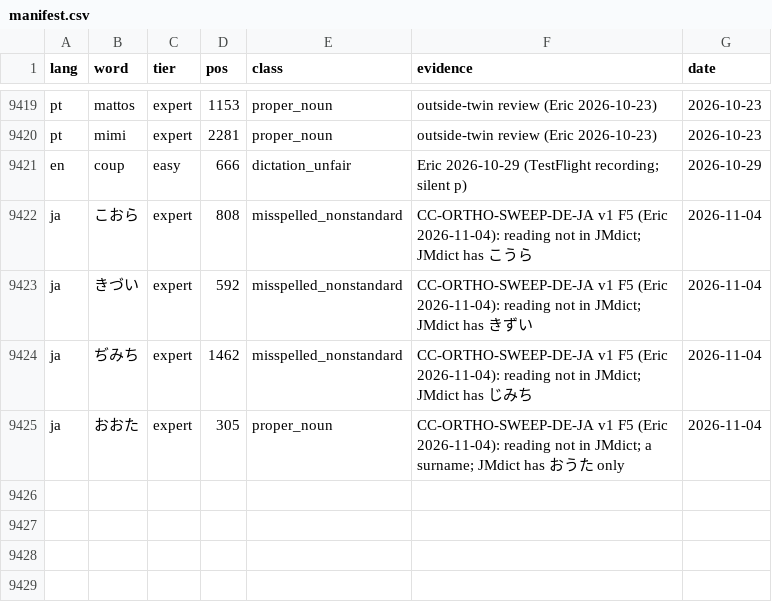
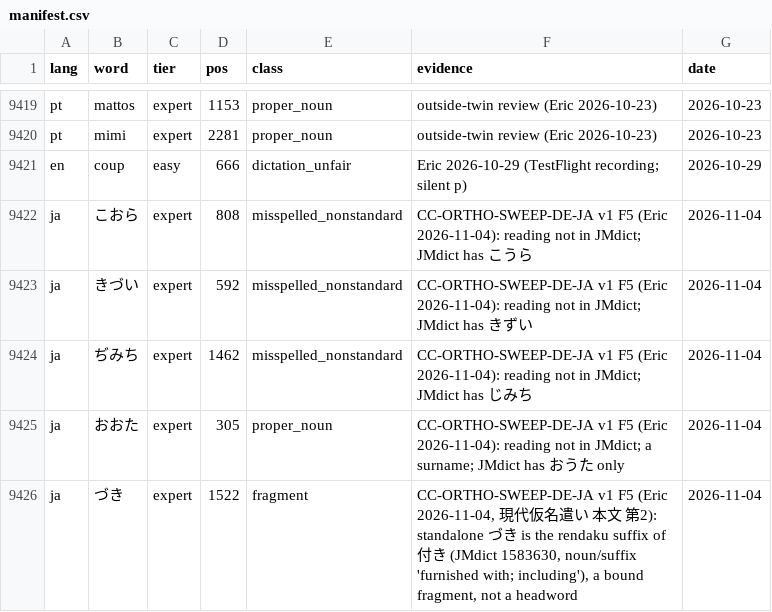
Before and after one commit to icyfxllm-eng/spell-wasm, a CSV file: assets/words-quarantine/manifest.csv, drawn as a sheet; only a part is shown, gaps mark what is left out; the diff names each change by its address in the sheet, - before the commit and + after, or states it on an @@ line.

```diff
--- a/assets/words-quarantine/manifest.csv
+++ b/assets/words-quarantine/manifest.csv
+row 9426: ja | づき | expert | 1522 | fragment | CC-ORTHO-SWEEP-DE-JA v1 F5 (Eric 2026-11-04, 現代仮名遣い 本文 第2): standalone づき is the rendaku suffix of 付き (JMdict 1583630, noun/suffix 'furnished with; including'), a bound fragment, not a headword | 2026-11-04
```
Also changed, not shown: assets/words/purity/ja.tsv, reports/ortho-census/F5a_long_vowel.csv, 17 other files.
